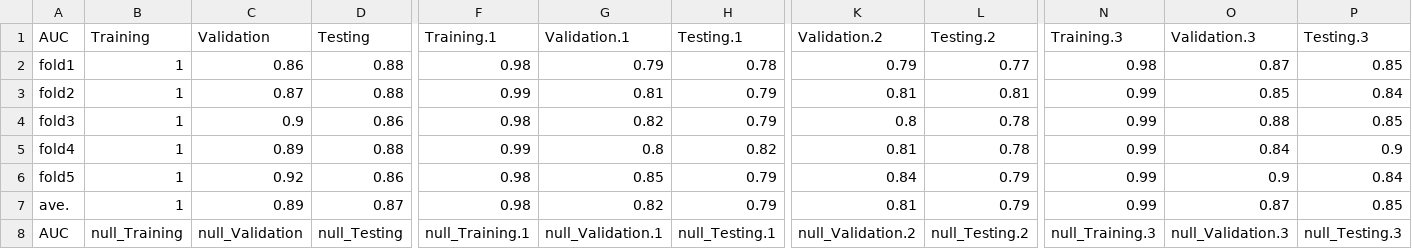
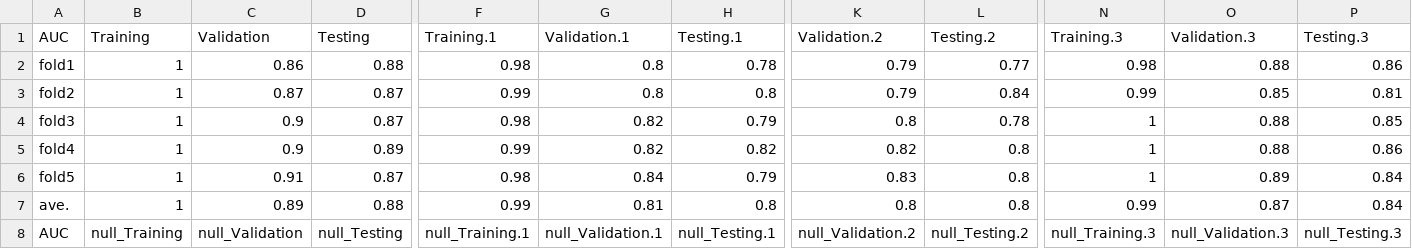
Before and after one commit to 1101-datascience/finalproject-finalproject_group1, a CSV file: results/G1_RF_ourdata.csv, drawn as a sheet; only a part is shown, gaps mark what is left out; the diff covers the shown part only; the diff names each change by its address in the sheet, - before the commit and + after, or states it on an @@ line.

Commit message:
Add files via upload
renew data

```diff
--- a/results/G1_RF_ourdata.csv
+++ b/results/G1_RF_ourdata.csv
-G2 (Validation.1): 0.79
+G2 (Validation.1): 0.8
-O2 (Validation.3): 0.87
+O2 (Validation.3): 0.88
-P2 (Testing.3): 0.85
+P2 (Testing.3): 0.86
-D3 (Testing): 0.88
+D3 (Testing): 0.87
-G3 (Validation.1): 0.81
+G3 (Validation.1): 0.8
-H3 (Testing.1): 0.79
+H3 (Testing.1): 0.8
-K3 (Validation.2): 0.81
+K3 (Validation.2): 0.79
-L3 (Testing.2): 0.81
+L3 (Testing.2): 0.84
-P3 (Testing.3): 0.84
+P3 (Testing.3): 0.81
-D4 (Testing): 0.86
+D4 (Testing): 0.87
-N4:N6 (Training.3): 0.99
+N4:N6 (Training.3): 1
-C5 (Validation): 0.89
+C5 (Validation): 0.9
-D5 (Testing): 0.88
+D5 (Testing): 0.89
-G5 (Validation.1): 0.8
+G5 (Validation.1): 0.82
-K5 (Validation.2): 0.81
+K5 (Validation.2): 0.82
-L5 (Testing.2): 0.78
+L5 (Testing.2): 0.8
-O5 (Validation.3): 0.84
+O5 (Validation.3): 0.88
-P5 (Testing.3): 0.9
+P5 (Testing.3): 0.86
-C6 (Validation): 0.92
+C6 (Validation): 0.91
-D6 (Testing): 0.86
+D6 (Testing): 0.87
-G6 (Validation.1): 0.85
+G6 (Validation.1): 0.84
-K6 (Validation.2): 0.84
+K6 (Validation.2): 0.83
-L6:L7 (Testing.2): 0.79
+L6:L7 (Testing.2): 0.8
-O6 (Validation.3): 0.9
+O6 (Validation.3): 0.89
-D7 (Testing): 0.87
+D7 (Testing): 0.88
-F7 (Training.1): 0.98
+F7 (Training.1): 0.99
-G7 (Validation.1): 0.82
+G7 (Validation.1): 0.81
-H7 (Testing.1): 0.79
+H7 (Testing.1): 0.8
-K7 (Validation.2): 0.81
+K7 (Validation.2): 0.8
-P7 (Testing.3): 0.85
+P7 (Testing.3): 0.84
```
Also changed, not shown: 1 added row, 1 removed row and 51 edited cells elsewhere in this file.
